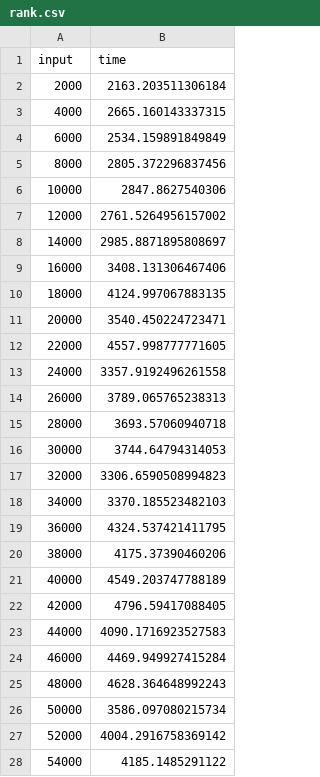
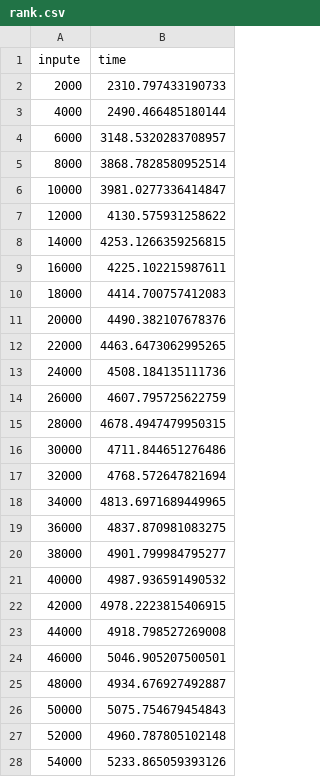
Before and after one commit to rylanperumal/datastructures_, a CSV file: Python/OSTrees/rank.csv, drawn as a sheet; only a part is shown; the diff covers the shown part only.

```diff
--- a/Python/OSTrees/rank.csv
+++ b/Python/OSTrees/rank.csv
@@ -1,28 +1,28 @@
-input,time
-2000,2163.203511306184
-4000,2665.160143337315
-6000,2534.159891849849
-8000,2805.372296837456
-10000,2847.8627540306
-12000,2761.5264956157002
-14000,2985.8871895808697
-16000,3408.131306467406
-18000,4124.997067883135
-20000,3540.450224723471
-22000,4557.998777771605
-24000,3357.9192496261558
-26000,3789.065765238313
-28000,3693.57060940718
-30000,3744.64794314053
-32000,3306.6590508994823
-34000,3370.185523482103
-36000,4324.537421411795
-38000,4175.37390460206
-40000,4549.203747788189
-42000,4796.59417088405
-44000,4090.1716923527583
-46000,4469.949927415284
-48000,4628.364648992243
-50000,3586.097080215734
-52000,4004.2916758369142
-54000,4185.1485291122
+inpute,time
+2000,2310.797433190733
+4000,2490.466485180144
+6000,3148.5320283708957
+8000,3868.7828580952514
+10000,3981.0277336414847
+12000,4130.575931258622
+14000,4253.1266359256815
+16000,4225.102215987611
+18000,4414.700757412083
+20000,4490.382107678376
+22000,4463.6473062995265
+24000,4508.184135111736
+26000,4607.795725622759
+28000,4678.4947479950315
+30000,4711.844651276486
+32000,4768.572647821694
+34000,4813.6971689449965
+36000,4837.870981083275
+38000,4901.799984795277
+40000,4987.936591490532
+42000,4978.2223815406915
+44000,4918.798527269008
+46000,5046.905207500501
+48000,4934.676927492887
+50000,5075.754679454843
+52000,4960.787805102148
+54000,5233.865059393126
```
Also changed, not shown: 50 added rows and 22 edited cells elsewhere in this file, Python/OSTrees/delete.csv, Python/OSTrees/insert.csv, 7 other files.
